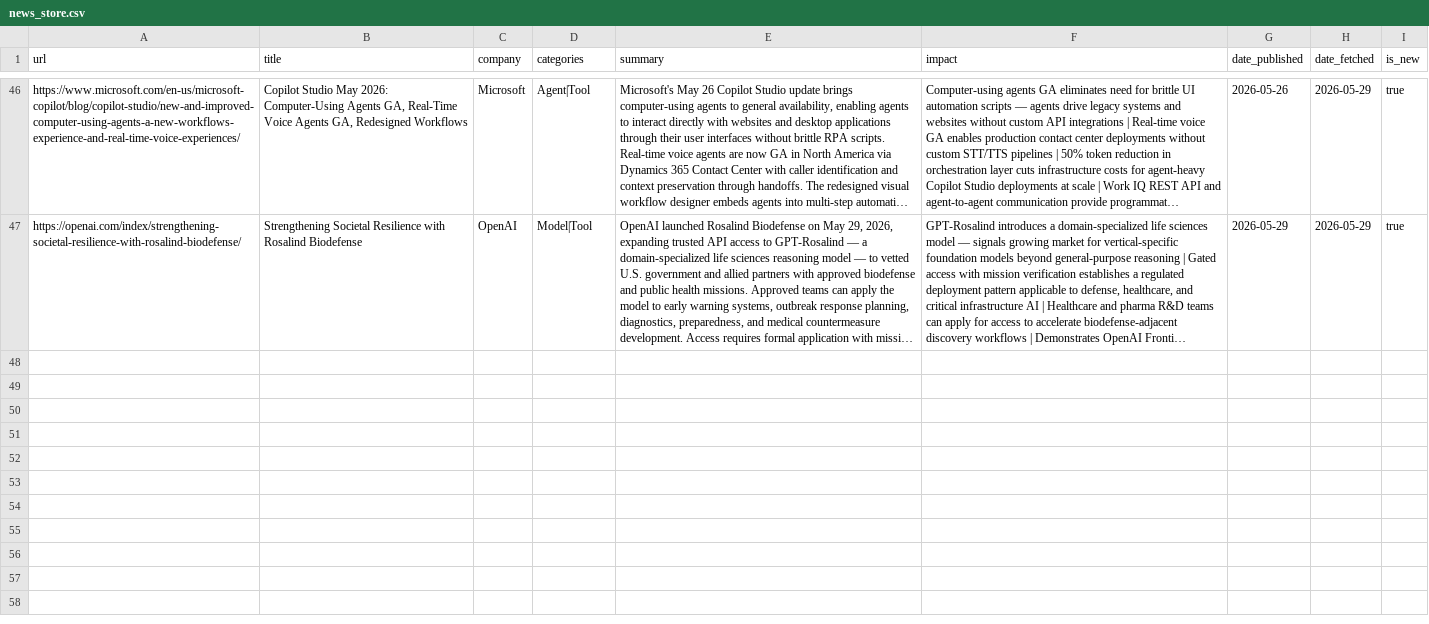
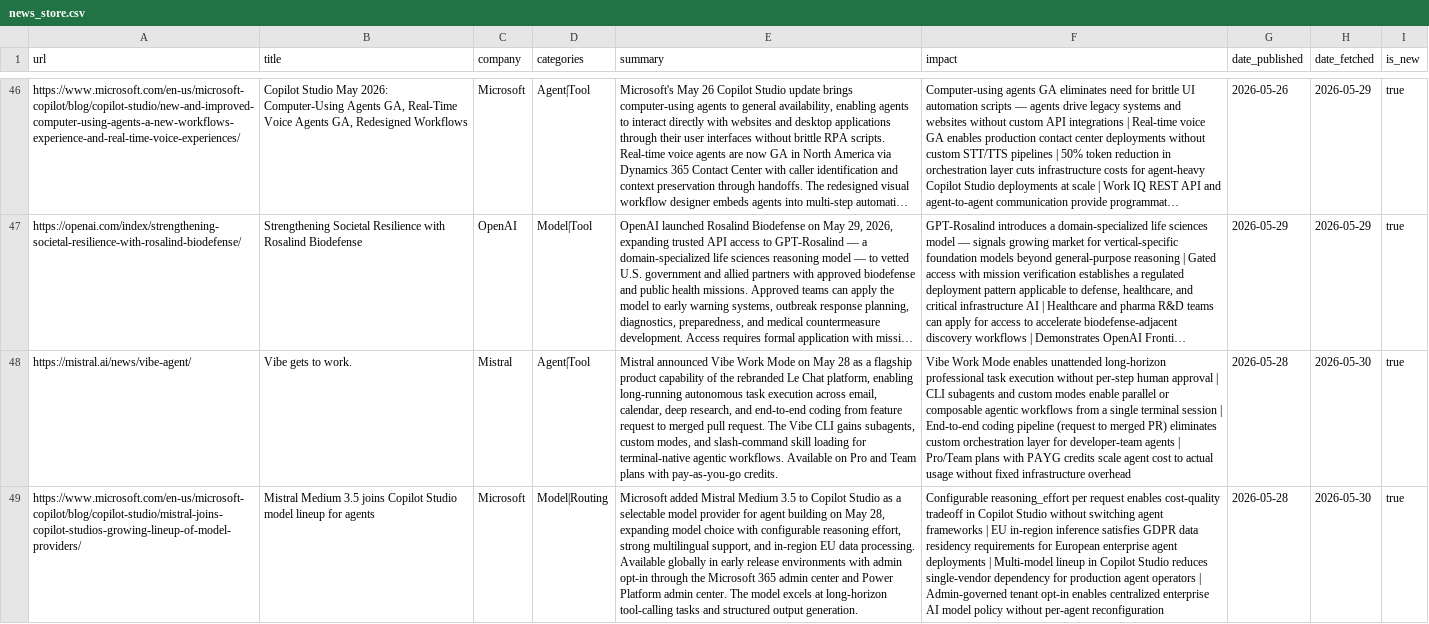
Before and after one commit to mahendrakelp/gen-ai-updates, a CSV file: data/news_store.csv, drawn as a sheet; only a part is shown, gaps mark what is left out; long unchanged cells end in …; the diff names each change by its address in the sheet, - before the commit and + after, or states it on an @@ line.

```diff
--- a/data/news_store.csv
+++ b/data/news_store.csv
+row 48: https://mistral.ai/news/vibe-agent/ | Vibe gets to work. | Mistral | Agent|Tool | Mistral announced Vibe Work Mode on May 28 as a flagship product capability of the rebranded Le Chat platform, enabling long-running autonomous task execution across email, calendar, deep research, and end-to-end coding from feature request to merged pull request. The Vibe CLI gains subagents, custom modes, and slash-command skill loading for terminal-native agentic workflows. Available on Pro and Team plans with pay-as-you-go credits. | Vibe Work Mode enables unattended long-horizon professional task execution without per-step human approval | CLI subagents and custom modes enable parallel or composable agentic workflows from a single terminal session | End-to-end coding pipeline (request to merged PR) eliminates custom orchestration layer for developer-team agents | Pro/Team plans with PAYG credits scale agent cost to actual usage without fixed infrastructure overhead | 2026-05-28 | 2026-05-30 | true
+row 49: https://www.microsoft.com/en-us/microsoft-copilot/blog/copilot-studio/mistral-joins-copilot-studios-growing-lineup-of-model-providers/ | Mistral Medium 3.5 joins Copilot Studio model lineup for agents | Microsoft | Model|Routing | Microsoft added Mistral Medium 3.5 to Copilot Studio as a selectable model provider for agent building on May 28, expanding model choice with configurable reasoning effort, strong multilingual support, and in-region EU data processing. Available globally in early release environments with admin opt-in through the Microsoft 365 admin center and Power Platform admin center. The model excels at long-horizon tool-calling tasks and structured output generation. | Configurable reasoning_effort per request enables cost-quality tradeoff in Copilot Studio without switching agent frameworks | EU in-region inference satisfies GDPR data residency requirements for European enterprise agent deployments | Multi-model lineup in Copilot Studio reduces single-vendor dependency for production agent operators | Admin-governed tenant opt-in enables centralized enterprise AI model policy without per-agent reconfiguration | 2026-05-28 | 2026-05-30 | true
```
